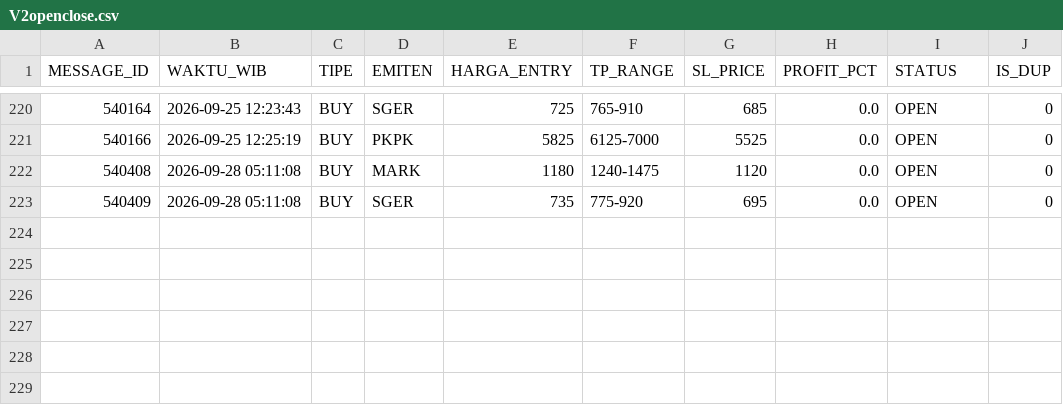
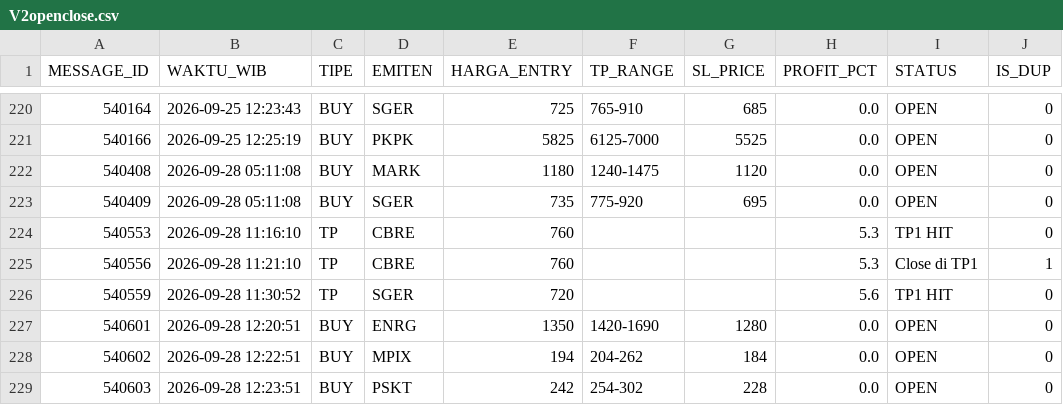
Before and after one commit to illusixTri/dashboard-rla, a CSV file: V2openclose.csv, drawn as a sheet; only a part is shown, gaps mark what is left out; the diff names each change by its address in the sheet, - before the commit and + after, or states it on an @@ line.

```diff
--- a/V2openclose.csv
+++ b/V2openclose.csv
+row 224: 540553 | 2026-09-28 11:16:10 | TP | CBRE | 760 |  |  | 5.3 | TP1 HIT | 0
+row 225: 540556 | 2026-09-28 11:21:10 | TP | CBRE | 760 |  |  | 5.3 | Close di TP1 | 1
+row 226: 540559 | 2026-09-28 11:30:52 | TP | SGER | 720 |  |  | 5.6 | TP1 HIT | 0
+row 227: 540601 | 2026-09-28 12:20:51 | BUY | ENRG | 1350 | 1420-1690 | 1280 | 0.0 | OPEN | 0
+row 228: 540602 | 2026-09-28 12:22:51 | BUY | MPIX | 194 | 204-262 | 184 | 0.0 | OPEN | 0
+row 229: 540603 | 2026-09-28 12:23:51 | BUY | PSKT | 242 | 254-302 | 228 | 0.0 | OPEN | 0
```
Also changed, not shown: portofolio_web.csv.
